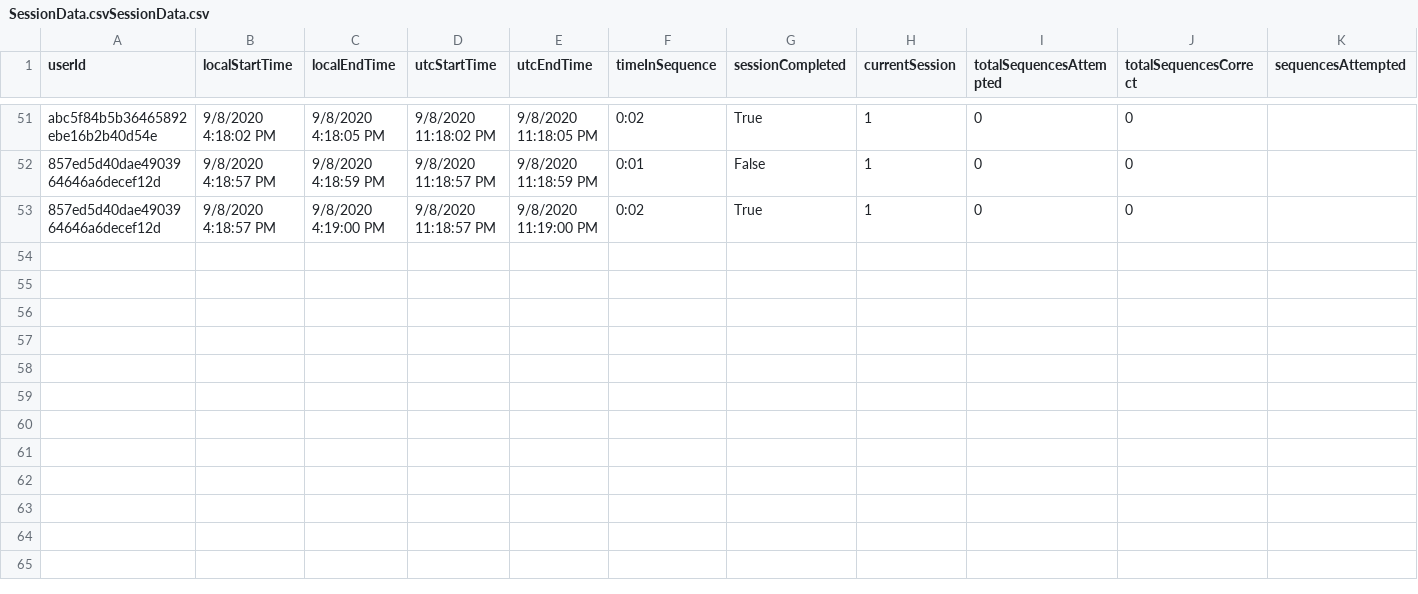
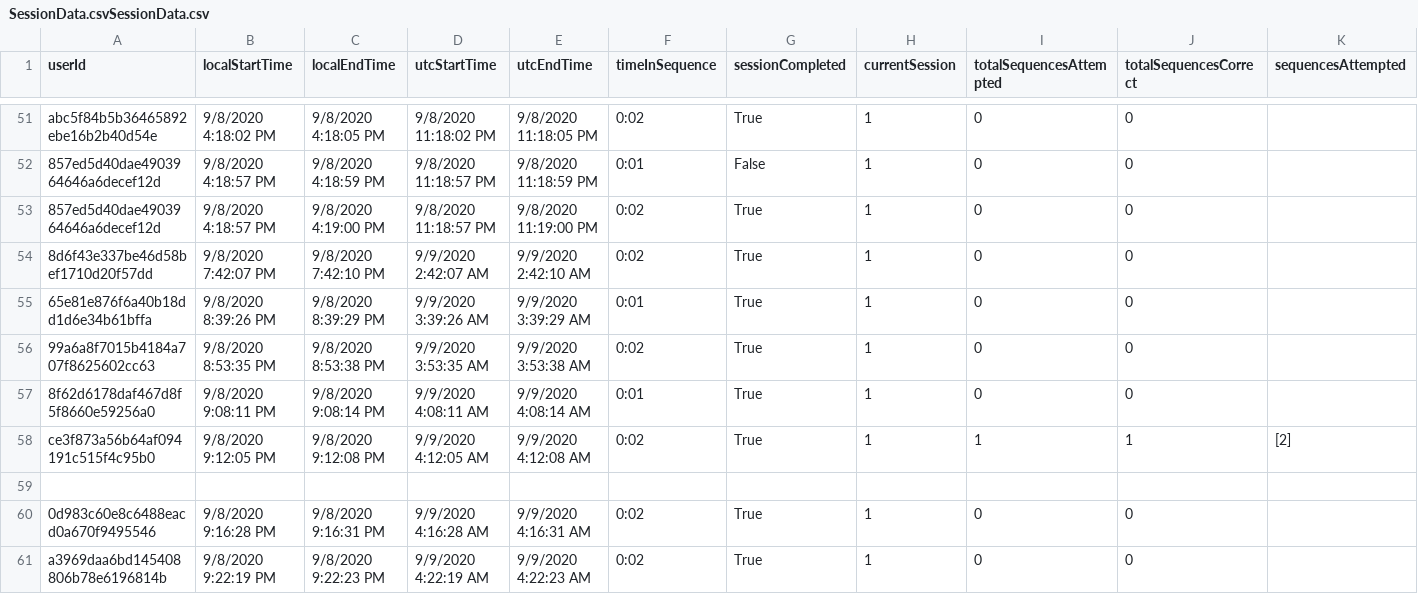
Before and after one commit to ReGame-VR/ReGame-Cognitive-Project, a CSV file: ReGameCognitive/Assets/Resources/SessionData.csvSessionData.csv, drawn as a sheet; only a part is shown, gaps mark what is left out; rows hold the shown columns only; the diff names each change by its address in the sheet, - before the commit and + after, or states it on an @@ line.

```diff
--- a/ReGameCognitive/Assets/Resources/SessionData.csvSessionData.csv
+++ b/ReGameCognitive/Assets/Resources/SessionData.csvSessionData.csv
+row 54: 8d6f43e337be46d58bef1710d20f57dd | 9/8/2020 7:42:07 PM | 9/8/2020 7:42:10 PM | 9/9/2020 2:42:07 AM | 9/9/2020 2:42:10 AM | 0:02 | True | 1 | 0 | 0
+row 55: 65e81e876f6a40b18dd1d6e34b61bffa | 9/8/2020 8:39:26 PM | 9/8/2020 8:39:29 PM | 9/9/2020 3:39:26 AM | 9/9/2020 3:39:29 AM | 0:01 | True | 1 | 0 | 0
+row 56: 99a6a8f7015b4184a707f8625602cc63 | 9/8/2020 8:53:35 PM | 9/8/2020 8:53:38 PM | 9/9/2020 3:53:35 AM | 9/9/2020 3:53:38 AM | 0:02 | True | 1 | 0 | 0
+row 57: 8f62d6178daf467d8f5f8660e59256a0 | 9/8/2020 9:08:11 PM | 9/8/2020 9:08:14 PM | 9/9/2020 4:08:11 AM | 9/9/2020 4:08:14 AM | 0:01 | True | 1 | 0 | 0
+row 58: ce3f873a56b64af094191c515f4c95b0 | 9/8/2020 9:12:05 PM | 9/8/2020 9:12:08 PM | 9/9/2020 4:12:05 AM | 9/9/2020 4:12:08 AM | 0:02 | True | 1 | 1 | 1 | [2]
+row 59: (empty)
+row 60: 0d983c60e8c6488eacd0a670f9495546 | 9/8/2020 9:16:28 PM | 9/8/2020 9:16:31 PM | 9/9/2020 4:16:28 AM | 9/9/2020 4:16:31 AM | 0:02 | True | 1 | 0 | 0
+row 61: a3969daa6bd145408806b78e6196814b | 9/8/2020 9:22:19 PM | 9/8/2020 9:22:23 PM | 9/9/2020 4:22:19 AM | 9/9/2020 4:22:23 AM | 0:02 | True | 1 | 0 | 0
```
Also changed, not shown: ReGameCognitive/Assets/Resources/SessionData.csv, ReGameCognitive/Assets/Resources/SessionData.csvSessionData.csvSessionData.csv, 47 other files.
